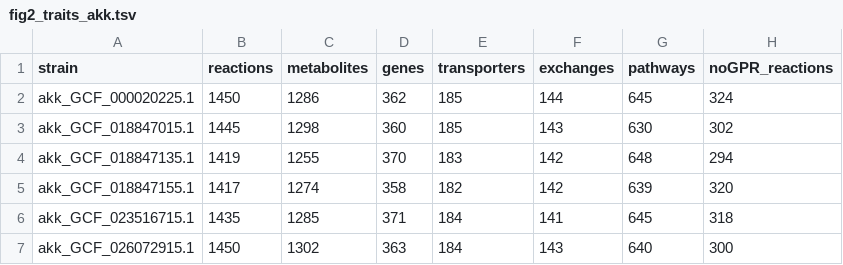
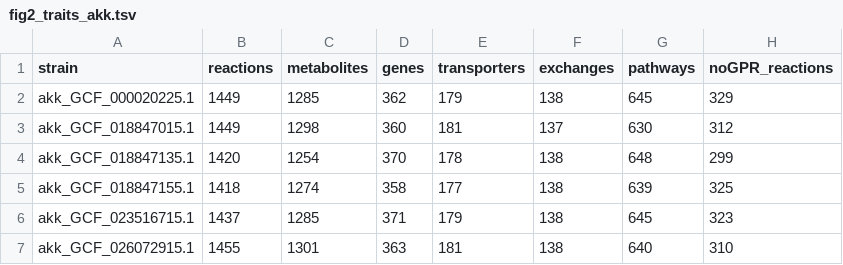
Before and after one commit to Zhangjyfree/fast-mic-manuscript, a TSV file: results/fig2/fig2_traits_akk.tsv, drawn as a sheet.

```diff
--- a/results/fig2/fig2_traits_akk.tsv
+++ b/results/fig2/fig2_traits_akk.tsv
@@ -1,7 +1,7 @@
 strain	reactions	metabolites	genes	transporters	exchanges	pathways	noGPR_reactions
-akk_GCF_000020225.1	1450	1286	362	185	144	645	324
-akk_GCF_018847015.1	1445	1298	360	185	143	630	302
-akk_GCF_018847135.1	1419	1255	370	183	142	648	294
-akk_GCF_018847155.1	1417	1274	358	182	142	639	320
-akk_GCF_023516715.1	1435	1285	371	184	141	645	318
-akk_GCF_026072915.1	1450	1302	363	184	143	640	300
+akk_GCF_000020225.1	1449	1285	362	179	138	645	329
+akk_GCF_018847015.1	1449	1298	360	181	137	630	312
+akk_GCF_018847135.1	1420	1254	370	178	138	648	299
+akk_GCF_018847155.1	1418	1274	358	177	138	639	325
+akk_GCF_023516715.1	1437	1285	371	179	138	645	323
+akk_GCF_026072915.1	1455	1301	363	181	138	640	310
```
Also changed, not shown: results/fig1/scaling_timing_akk_L6_resistant_starch.tsv, results/fig1/scaling_timing_akk_L6_resistant_starch_mem.tsv, 39 other files.
